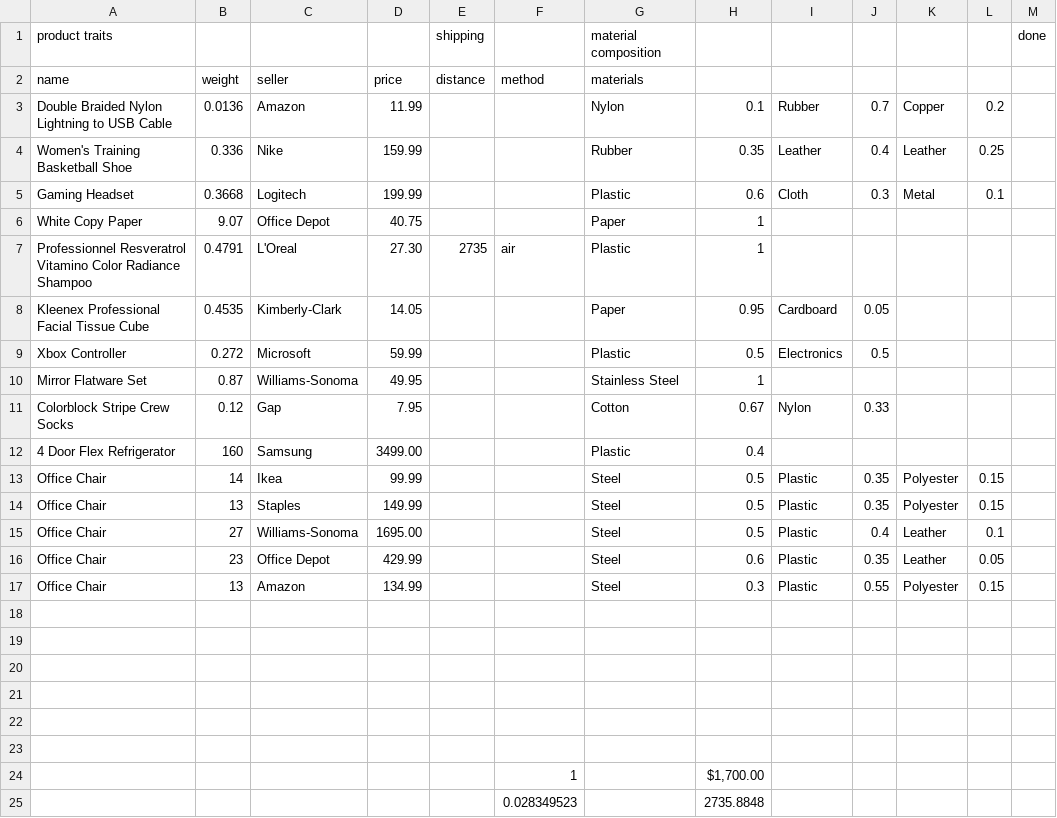
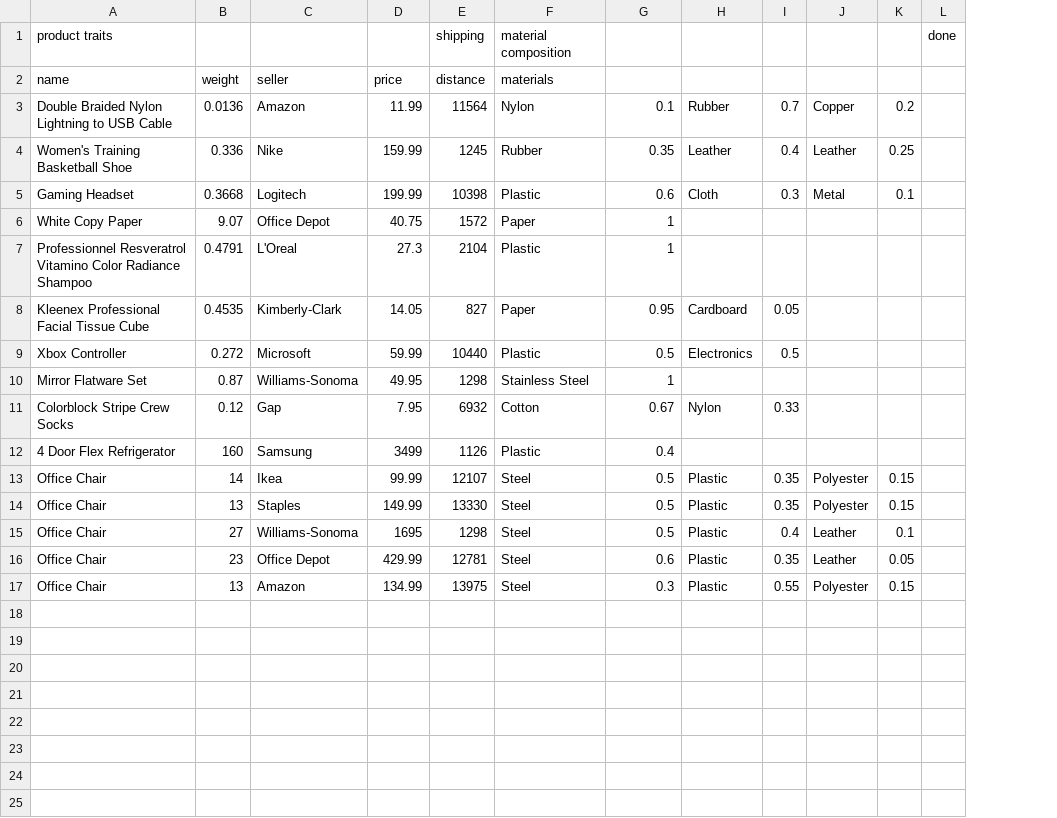
Before and after one commit to shokiami/bigfoot, a CSV file: products.csv, drawn as a sheet; removed rows and columns are numbered as before the commit, all else as after; the diff names each change by its address in the sheet, - before the commit and + after, or states it on an @@ line.

Commit message:
new products csv

```diff
--- a/products.csv
+++ b/products.csv
-column E, rows 1-7: shipping | distance |  |  |  |  | 2735
-column F, rows 2-7: method |  |  |  |  | air
+column E, rows 1-17: shipping | distance | 11564 | 1245 | 10398 | 1572 | 2104 | 827 | 10440 | 1298 | 6932 | 1126 | 12107 | 13330 | 1298 | 12781 | 13975
-D7: 27.30
+D7: 27.3
-D12: 3499.00
+D12: 3499
-D15: 1695.00
+D15: 1695
-row 18: (empty)
-row 19: (empty)
-row 20: (empty)
-row 21: (empty)
-row 22: (empty)
-row 23: (empty)
-row 24:  |  |  |  |  | 1 |  | $1,700.00
-row 25:  |  |  |  |  | 0.028349523 |  | 2735.8848
```
